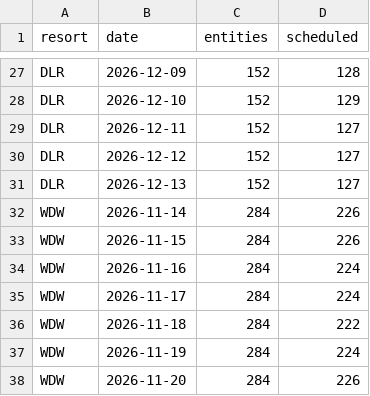
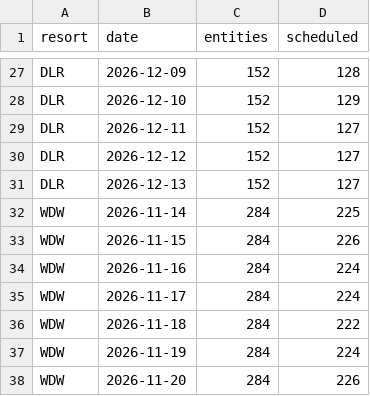
Before and after one commit to scoopdisney/closure-watch, a CSV file: data/horizon.csv, drawn as a sheet; only a part is shown, gaps mark what is left out.

```diff
--- a/data/horizon.csv
+++ b/data/horizon.csv
@@ -31,3 +31,3 @@ DLR,2026-12-12,152,127
 DLR,2026-12-13,152,127
-WDW,2026-11-14,284,226
+WDW,2026-11-14,284,225
 WDW,2026-11-15,284,226
```
Also changed, not shown: data/closures.csv.
